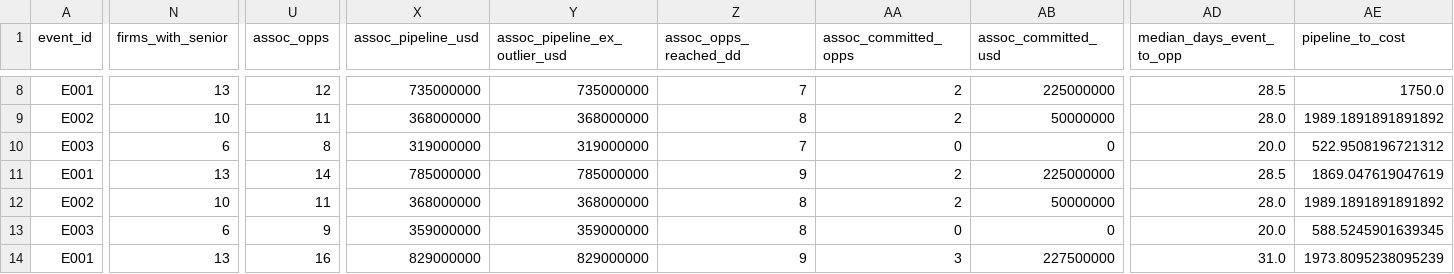
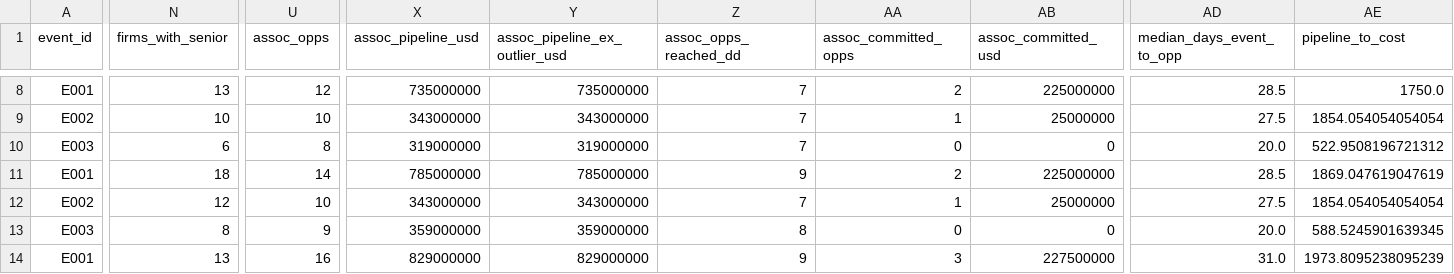
Before and after one commit to colinbayer77/carlyle-ir-event-analytics, a CSV file: data/marts/mart_event_kpis.csv, drawn as a sheet; only a part is shown, gaps mark what is left out; the diff covers the shown part only; the diff names each change by its address in the sheet, - before the commit and + after, or states it on an @@ line.

```diff
--- a/data/marts/mart_event_kpis.csv
+++ b/data/marts/mart_event_kpis.csv
-U9 (assoc_opps): 11
+U9 (assoc_opps): 10
-X9 (assoc_pipeline_usd): 368000000
+X9 (assoc_pipeline_usd): 343000000
-Y9 (assoc_pipeline_ex_outlier_usd): 368000000
+Y9 (assoc_pipeline_ex_outlier_usd): 343000000
-Z9 (assoc_opps_reached_dd): 8
+Z9 (assoc_opps_reached_dd): 7
-AA9 (assoc_committed_opps): 2
+AA9 (assoc_committed_opps): 1
-AB9 (assoc_committed_usd): 50000000
+AB9 (assoc_committed_usd): 25000000
-AD9 (median_days_event_to_opp): 28.0
+AD9 (median_days_event_to_opp): 27.5
-AE9 (pipeline_to_cost): 1989.1891891891892
+AE9 (pipeline_to_cost): 1854.054054054054
-N11 (firms_with_senior): 13
+N11 (firms_with_senior): 18
-N12 (firms_with_senior): 10
+N12 (firms_with_senior): 12
-U12 (assoc_opps): 11
+U12 (assoc_opps): 10
-X12 (assoc_pipeline_usd): 368000000
+X12 (assoc_pipeline_usd): 343000000
-Y12 (assoc_pipeline_ex_outlier_usd): 368000000
+Y12 (assoc_pipeline_ex_outlier_usd): 343000000
-Z12 (assoc_opps_reached_dd): 8
+Z12 (assoc_opps_reached_dd): 7
-AA12 (assoc_committed_opps): 2
+AA12 (assoc_committed_opps): 1
-AB12 (assoc_committed_usd): 50000000
+AB12 (assoc_committed_usd): 25000000
-AD12 (median_days_event_to_opp): 28.0
+AD12 (median_days_event_to_opp): 27.5
-AE12 (pipeline_to_cost): 1989.1891891891892
+AE12 (pipeline_to_cost): 1854.054054054054
-N13 (firms_with_senior): 6
+N13 (firms_with_senior): 8
```
Also changed, not shown: 73 edited cells elsewhere in this file, data/marts/dq_log.csv, data/marts/mart_event_curve.csv, 28 other files.
